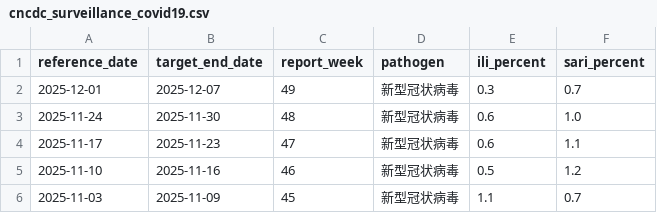
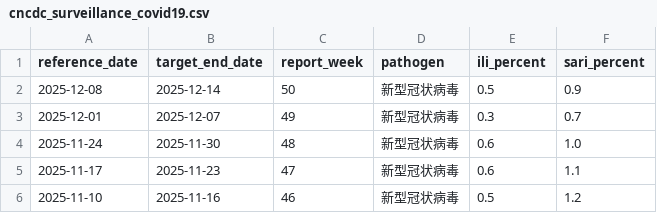
Before and after one commit to dailypartita/cn_cdc_crawl, a CSV file: data/cncdc_surveillance_covid19.csv, drawn as a sheet; only a part is shown; the shorter side is filled out with more unchanged rows.

```diff
--- a/data/cncdc_surveillance_covid19.csv
+++ b/data/cncdc_surveillance_covid19.csv
@@ -1,2 +1,3 @@
 reference_date,target_end_date,report_week,pathogen,ili_percent,sari_percent
+2025-12-08,2025-12-14,50,新型冠状病毒,0.5,0.9
 2025-12-01,2025-12-07,49,新型冠状病毒,0.3,0.7
```
Also changed, not shown: data/cncdc_surveillance_all.csv, 3 other files.
